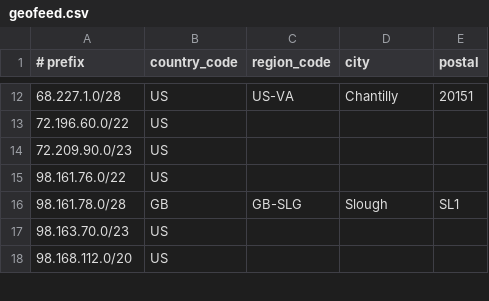
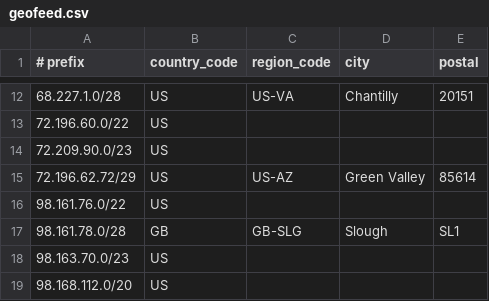
Before and after one commit to cp-rapidscale/GeoIP, a CSV file: geofeed.csv, drawn as a sheet; only a part is shown, gaps mark what is left out.

Commit message:
Update geofeed.csv

```diff
--- a/geofeed.csv
+++ b/geofeed.csv
@@ -14,2 +14,3 @@
 72.209.90.0/23,US,,,
+72.196.62.72/29,US,US-AZ,Green Valley,85614
 98.161.76.0/22,US,,,
```
